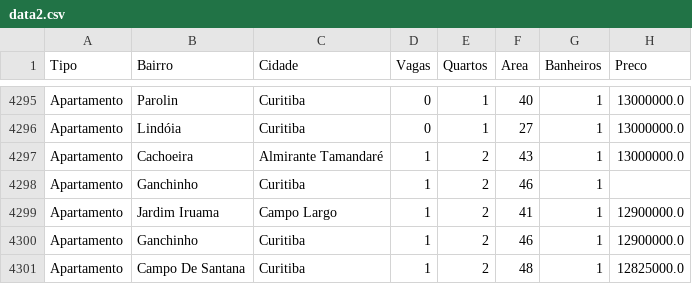
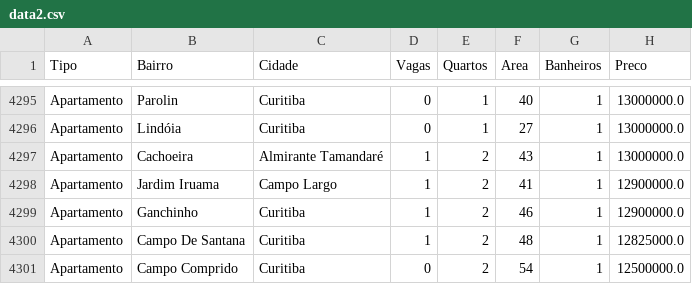
Before and after one commit to Bierc/properties, a CSV file: data/data2.csv, drawn as a sheet; only a part is shown, gaps mark what is left out; the shorter side is filled out with more unchanged rows.

```diff
--- a/data/data2.csv
+++ b/data/data2.csv
@@ -4297,3 +4297,2 @@ Apartamento,Lindóia,Curitiba,0,1,27,1,13000000.0
 Apartamento,Cachoeira,Almirante Tamandaré,1,2,43,1,13000000.0
-Apartamento,Ganchinho,Curitiba,1,2,46,1,
 Apartamento,Jardim Iruama,Campo Largo,1,2,41,1,12900000.0
```
Also changed, not shown: 1 other file.
